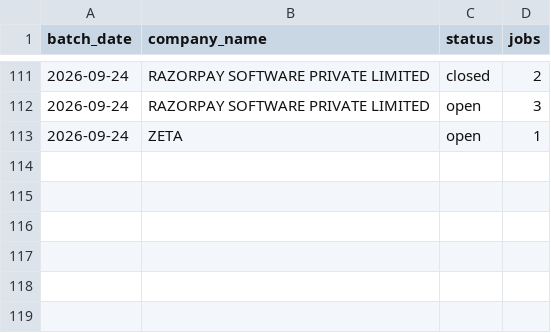
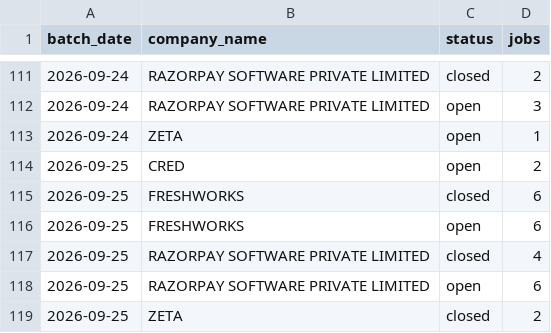
Before and after one commit to itsabhinavism/job-vault-datavault, a CSV file: export/jobs_by_day.csv, drawn as a sheet; only a part is shown, gaps mark what is left out; the diff names each change by its address in the sheet, - before the commit and + after, or states it on an @@ line.

```diff
--- a/export/jobs_by_day.csv
+++ b/export/jobs_by_day.csv
+row 114: 2026-09-25 | CRED | open | 2
+row 115: 2026-09-25 | FRESHWORKS | closed | 6
+row 116: 2026-09-25 | FRESHWORKS | open | 6
+row 117: 2026-09-25 | RAZORPAY SOFTWARE PRIVATE LIMITED | closed | 4
+row 118: 2026-09-25 | RAZORPAY SOFTWARE PRIVATE LIMITED | open | 6
+row 119: 2026-09-25 | ZETA | closed | 2
```
Also changed, not shown: export/changes.csv, export/current_jobs.csv, 3 other files.
